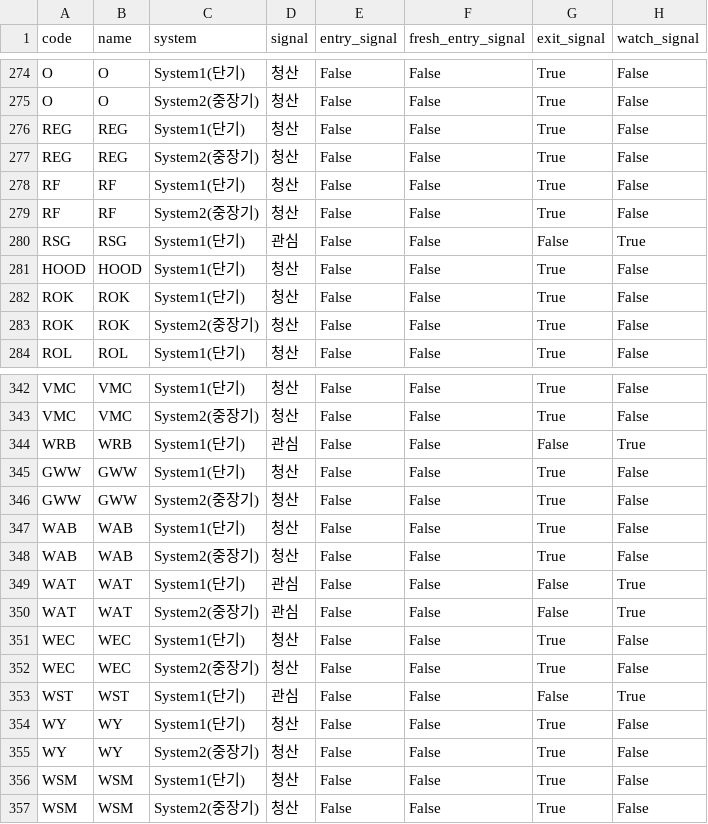
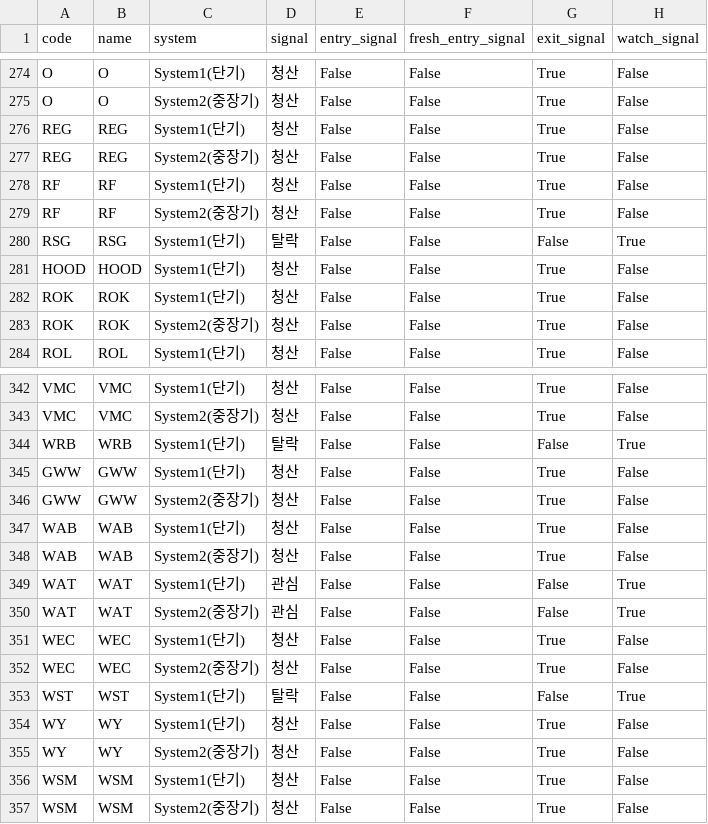
Before and after one commit to harmi6005/turtle-screener, a CSV file: data/turtle_us_result.csv, drawn as a sheet; only a part is shown, gaps mark what is left out; the diff covers the shown part only; the diff names each change by its address in the sheet, - before the commit and + after, or states it on an @@ line.

```diff
--- a/data/turtle_us_result.csv
+++ b/data/turtle_us_result.csv
-D280 (signal): 관심
+D280 (signal): 탈락
-D344 (signal): 관심
+D344 (signal): 탈락
-D353 (signal): 관심
+D353 (signal): 탈락
```
Also changed, not shown: 20 edited cells elsewhere in this file.
